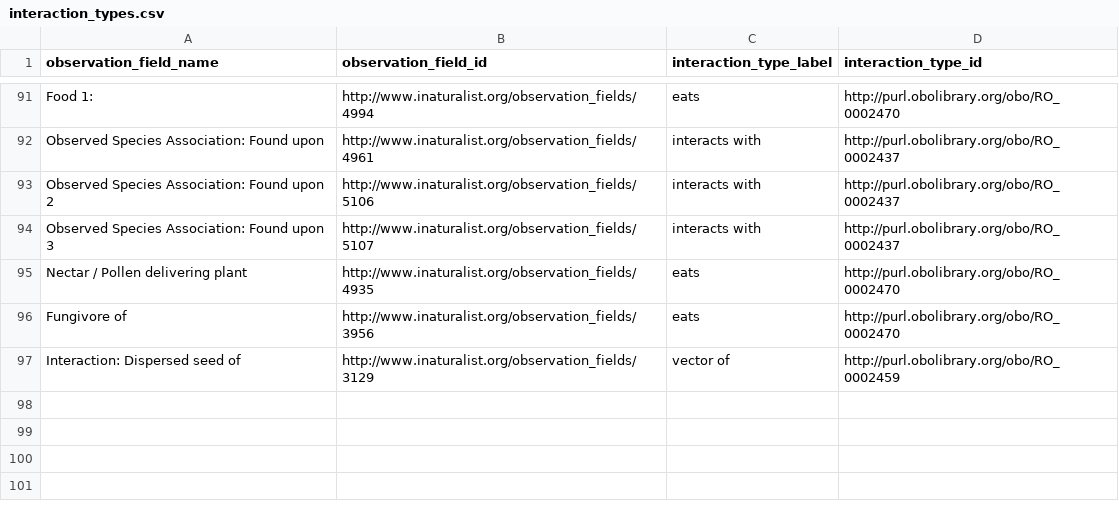
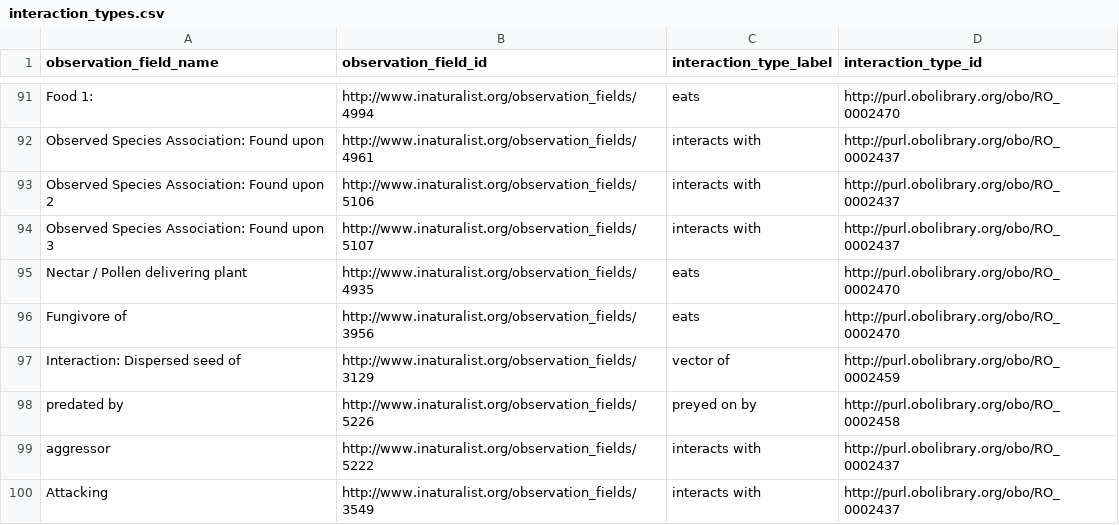
Before and after one commit to globalbioticinteractions/inaturalist, a CSV file: interaction_types.csv, drawn as a sheet; only a part is shown, gaps mark what is left out; the diff names each change by its address in the sheet, - before the commit and + after, or states it on an @@ line.

Commit message:
Update interaction_types.csv

```diff
--- a/interaction_types.csv
+++ b/interaction_types.csv
+row 98: predated by | http://www.inaturalist.org/observation_fields/5226 | preyed on by | http://purl.obolibrary.org/obo/RO_0002458
+row 99: aggressor | http://www.inaturalist.org/observation_fields/5222 | interacts with | http://purl.obolibrary.org/obo/RO_0002437
+row 100: Attacking | http://www.inaturalist.org/observation_fields/3549 | interacts with | http://purl.obolibrary.org/obo/RO_0002437
```
